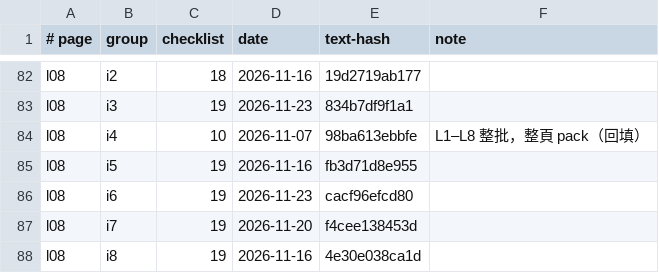
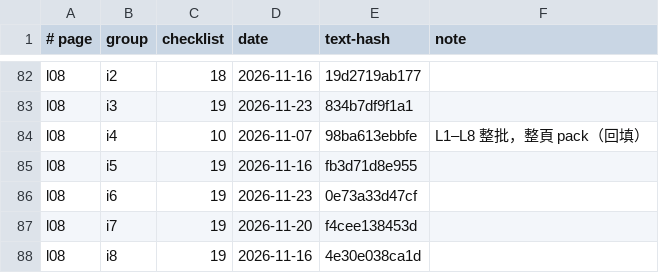
Before and after one commit to chihmingyang/cs2680, a TSV file: guide/review_log.tsv, drawn as a sheet; only a part is shown, gaps mark what is left out.

```diff
--- a/guide/review_log.tsv
+++ b/guide/review_log.tsv
@@ -85,3 +85,3 @@ l08	i4	10	2026-11-07	98ba613ebbfe	L1–L8 整批，整頁 pack（回填）
 l08	i5	19	2026-11-16	fb3d71d8e955	
-l08	i6	19	2026-11-23	cacf96efcd80	
+l08	i6	19	2026-11-23	0e73a33d47cf	
 l08	i7	19	2026-11-20	f4cee138453d	
```
Also changed, not shown: 3 other files.
